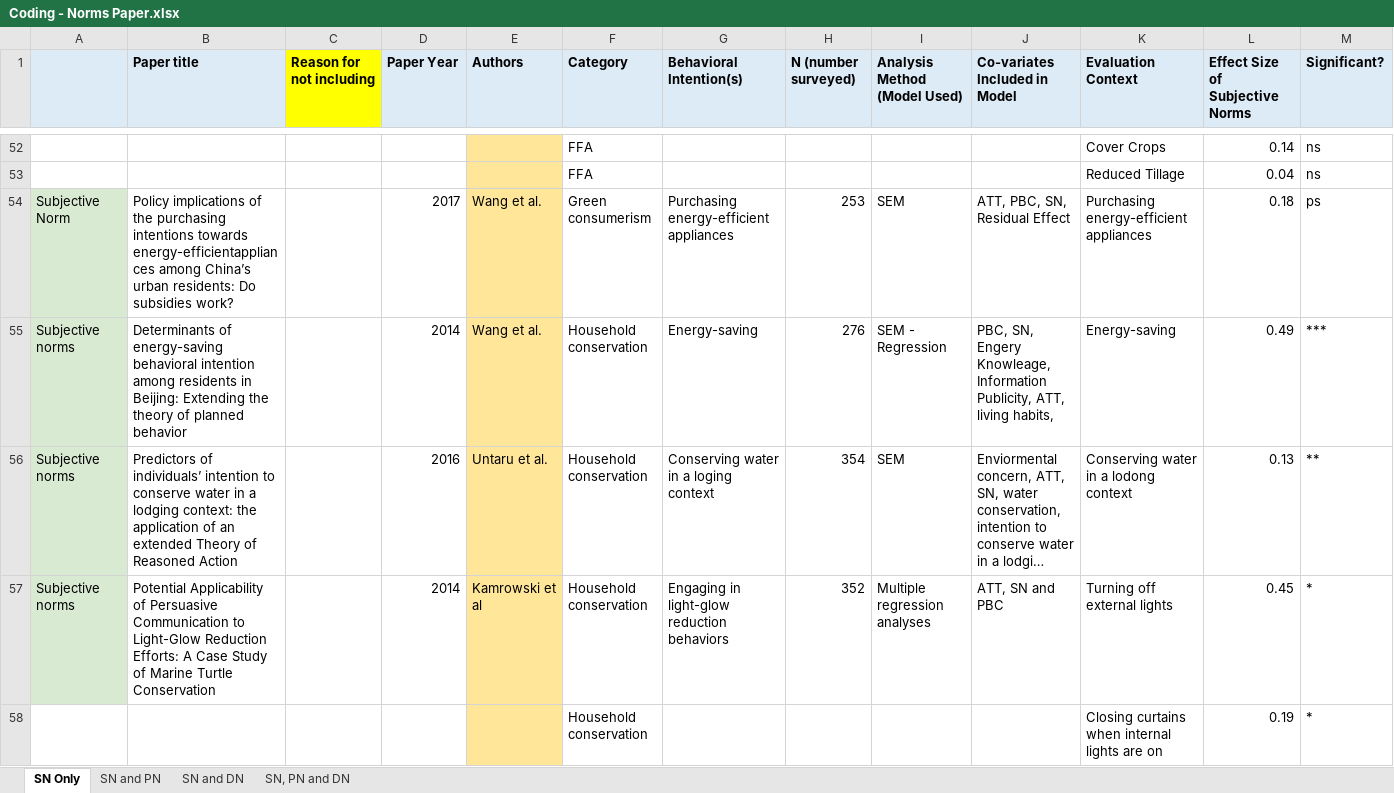
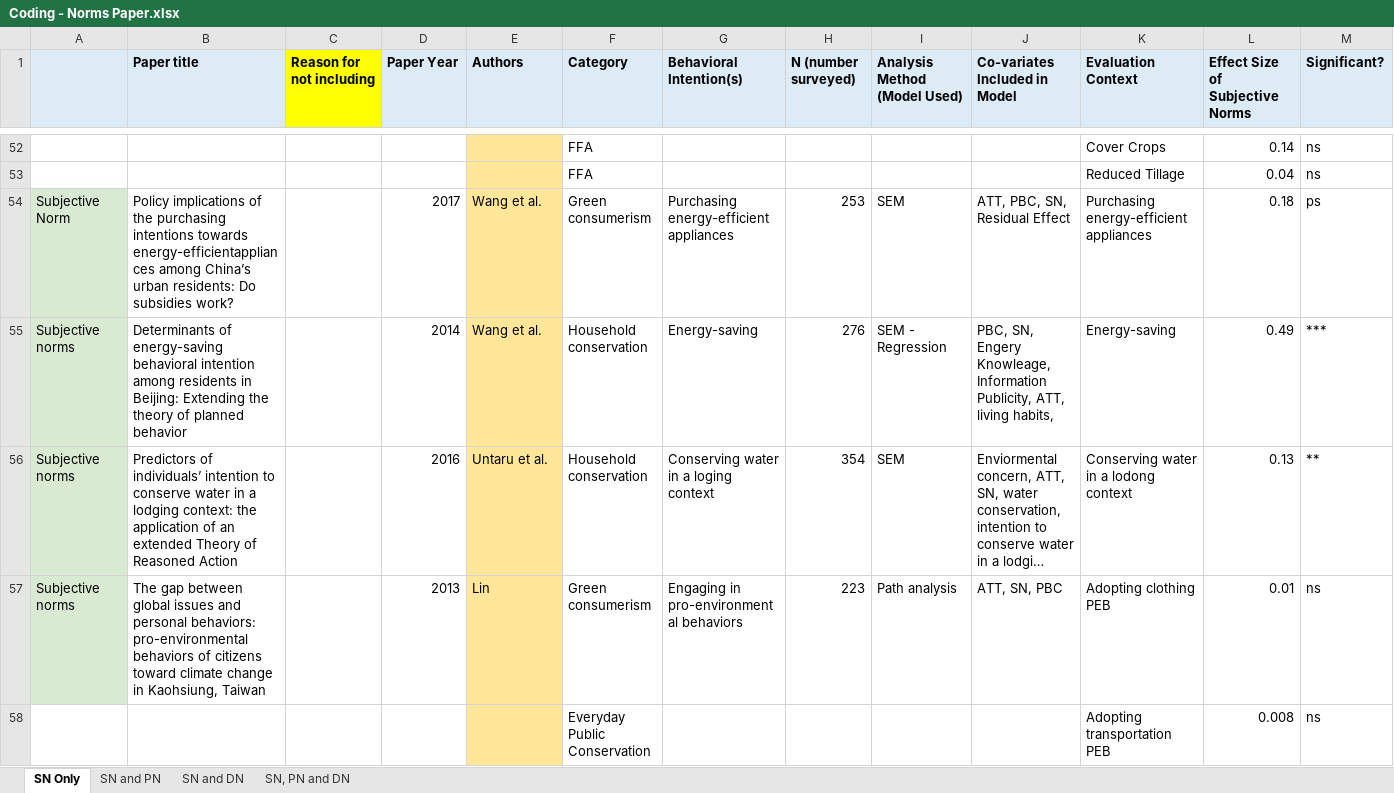
Before and after one commit to amertens/norms-meta-analysis, an Excel workbook: data/Coding - Norms Paper.xlsx, sheet SN Only, drawn as a sheet; only a part is shown, gaps mark what is left out; the shorter side is filled out with more unchanged rows; long unchanged cells end in …; values as stored, in another font and other column widths than the file's, no borders; rows hold the shown columns only; the diff covers the shown part only; the diff names each change by its address in the sheet, - before the commit and + after, or states it on an @@ line.

Commit message:
rerun with dropped study

```diff
--- a/data/Coding - Norms Paper.xlsx (sheet SN Only)
+++ b/data/Coding - Norms Paper.xlsx (sheet SN Only)
-row 57: Subjective norms | Potential Applicability of Persuasive Communication to Light-Glow Reduction Efforts: A Case Study of Marine Turtle Conservation |  | 2014 | Kamrowski et al | Household conservation | Engaging in light-glow reduction behaviors | 352 | Multiple regression analyses | ATT, SN and PBC | Turning off external lights | 0.45 | *
-row 58:  |  |  |  |  | Household conservation |  |  |  |  | Closing curtains when internal lights are on | 0.19 | *
```
Also changed, not shown: 1 removed row elsewhere in this sheet, sheet SN, PN and DN, sheet SN and PN, sheet SN and DN, 20 other files.
